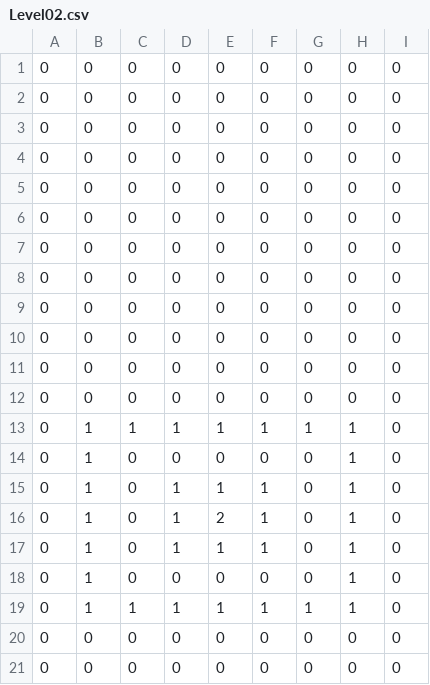
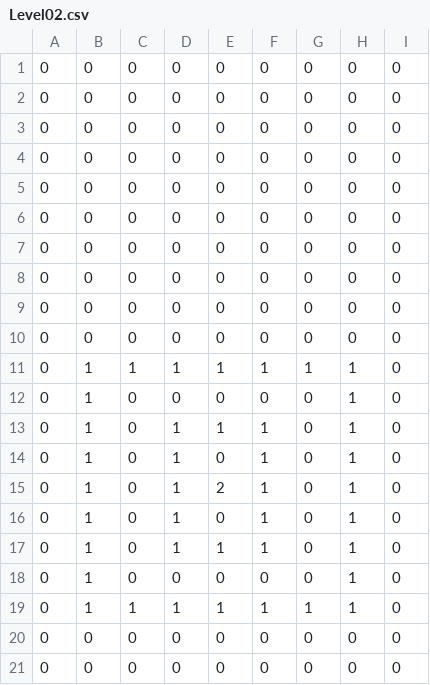
Before and after one commit to thunderblader/SP3, a CSV file: Physics/Image/Level02.csv, drawn as a sheet.

```diff
--- a/Physics/Image/Level02.csv
+++ b/Physics/Image/Level02.csv
@@ -10,4 +10,2 @@
 0,0,0,0,0,0,0,0,0
-0,0,0,0,0,0,0,0,0
-0,0,0,0,0,0,0,0,0
 0,1,1,1,1,1,1,1,0
@@ -15,3 +13,5 @@
 0,1,0,1,1,1,0,1,0
+0,1,0,1,0,1,0,1,0
 0,1,0,1,2,1,0,1,0
+0,1,0,1,0,1,0,1,0
 0,1,0,1,1,1,0,1,0
```
Also changed, not shown: 1 other file.
